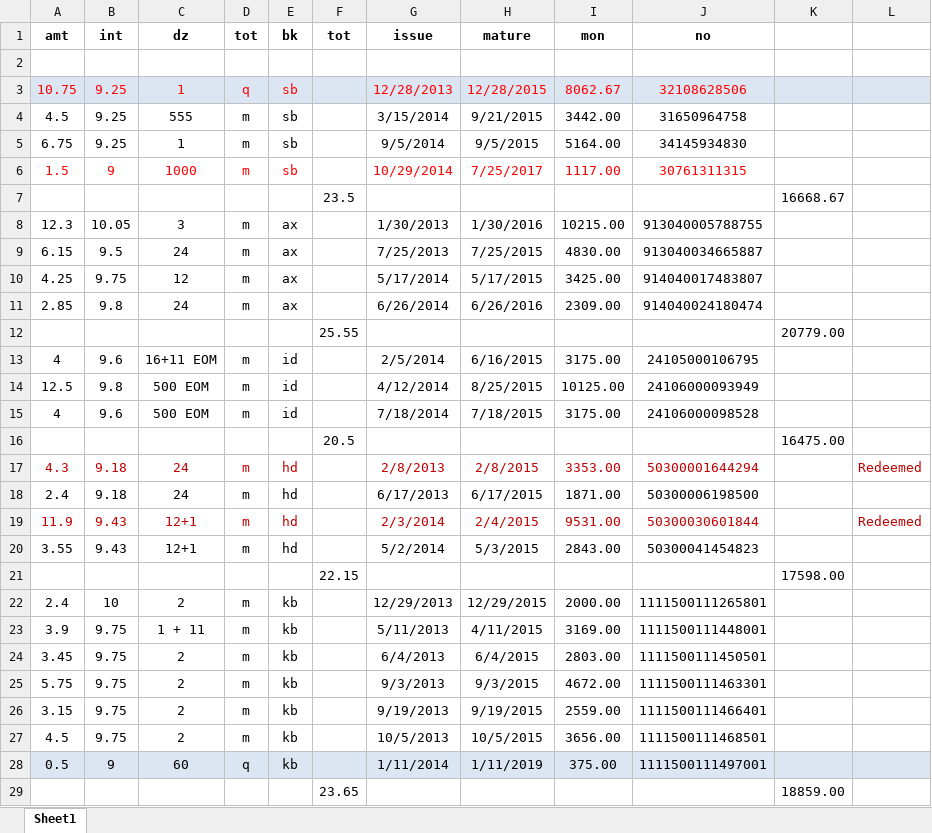
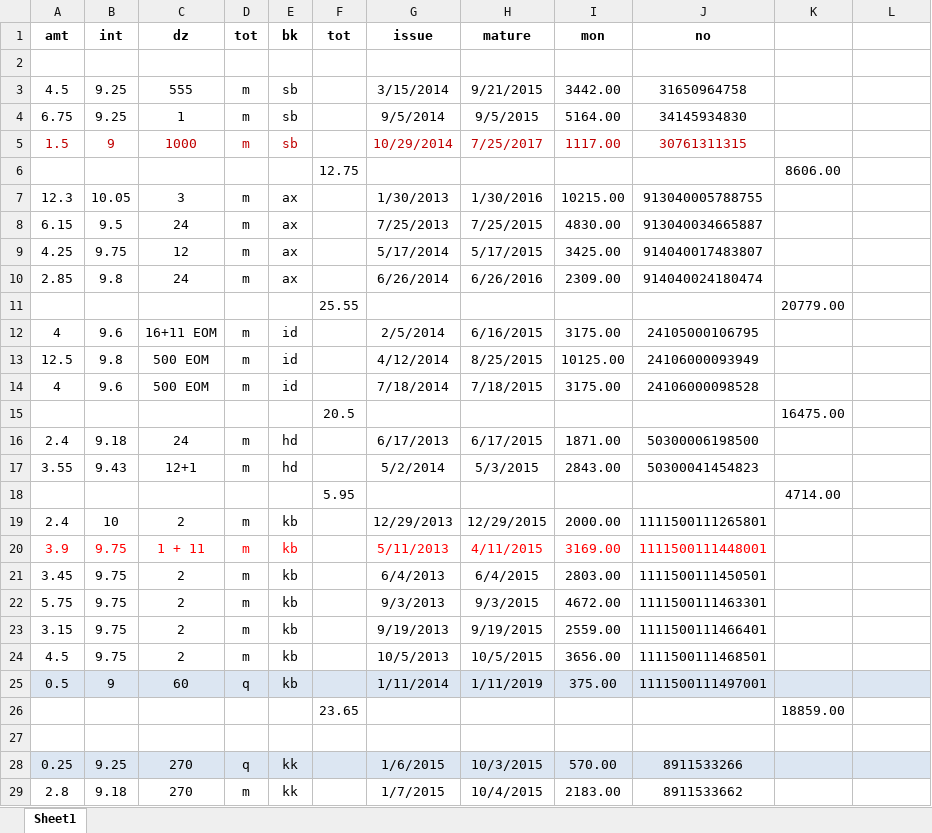
Before and after one commit to niladri-git/Finance, an Excel workbook: Fix/fix cur. 21.xlsx, sheet Sheet1, drawn as a sheet; only a part is shown; the shorter side is filled out with more unchanged rows; values as stored, in another font and other column widths than the file's, no borders; removed rows and columns are numbered as before the commit, all else as after; the diff covers the shown part only; the diff names each change by its address in the sheet, - before the commit and + after, or states it on an @@ line.

```diff
--- a/Fix/fix cur. 21.xlsx (sheet Sheet1)
+++ b/Fix/fix cur. 21.xlsx (sheet Sheet1)
-row 3: 10.75 | 9.25 | 1 | q | sb |  | 12/28/2013 | 12/28/2015 | 8062.67 | 32108628506
-A5:E5 text colour: #FF0000
+A5:E5 text colour: #C00000
-G5:J5 text colour: #FF0000
+G5:J5 text colour: #C00000
-row 7:  |  |  |  |  | 23.5 |  |  |  |  | 16668.67
+row 6:  |  |  |  |  | 12.75 |  |  |  |  | 8606.00
-row 17: 4.3 | 9.18 | 24 | m | hd |  | 2/8/2013 | 2/8/2015 | 3353.00 | 50300001644294 |  | Redeemed
-row 19: 11.9 | 9.43 | 12+1 | m | hd |  | 2/3/2014 | 2/4/2015 | 9531.00 | 50300030601844 |  | Redeemed
-row 21:  |  |  |  |  | 22.15 |  |  |  |  | 17598.00
+row 18:  |  |  |  |  | 5.95 |  |  |  |  | 4714.00
-A20:E20 text colour: black
+A20:E20 text colour: #FF0000
-G20:J20 text colour: black
+G20:J20 text colour: #FF0000
```
Also changed, not shown: 1 added row, 1 removed row and 10 edited cells elsewhere in this sheet, formulas that keep their value, 1 other file.
